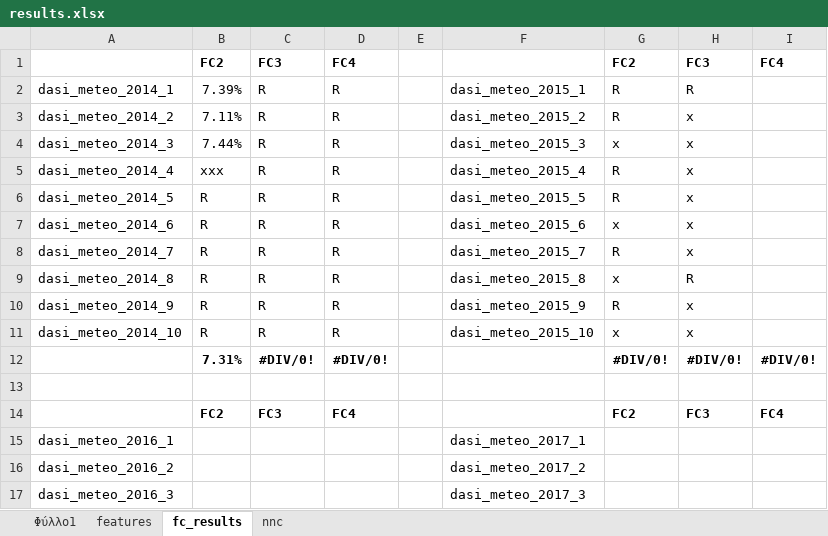
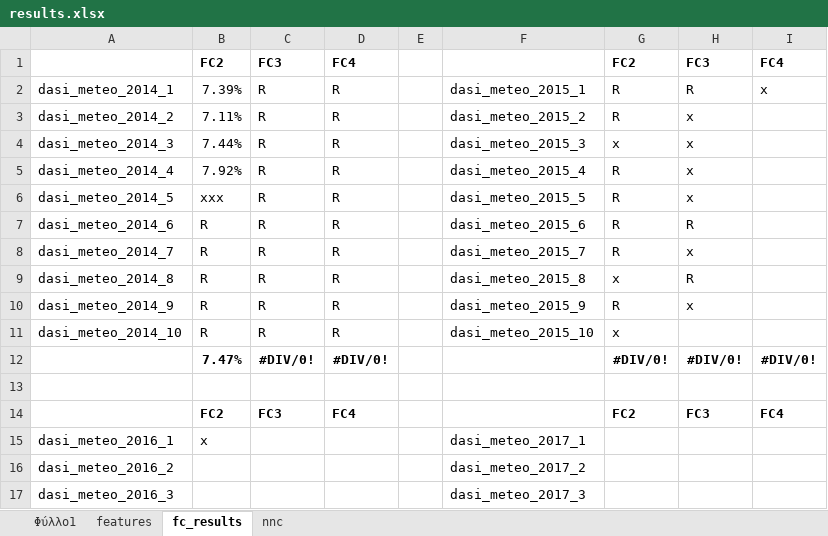
Before and after one commit to itsoulos/MLFOREST, an Excel workbook: PAPER_METEO/results.xlsx, sheet fc_results, drawn as a sheet; only a part is shown; values as stored, in another font and other column widths than the file's, no borders; the diff names each change by its address in the sheet, - before the commit and + after, or states it on an @@ line.

```diff
--- a/PAPER_METEO/results.xlsx (sheet fc_results)
+++ b/PAPER_METEO/results.xlsx (sheet fc_results)
-I2: (empty)
+I2: x
-B5: xxx
+B5: 7.92%
-B6: R
+B6: xxx
-G7: x
+G7: R
-H7: x
+H7: R
-H11: x
+H11: (empty)
-B12: 7.31%
+B12: 7.47%
-B15: (empty)
+B15: x
```
Also changed, not shown: sheet nnc, 3 other files.
